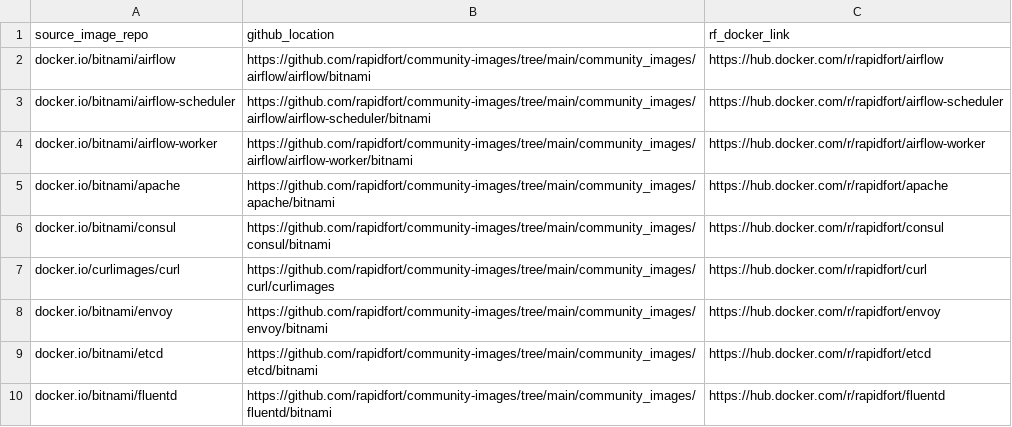
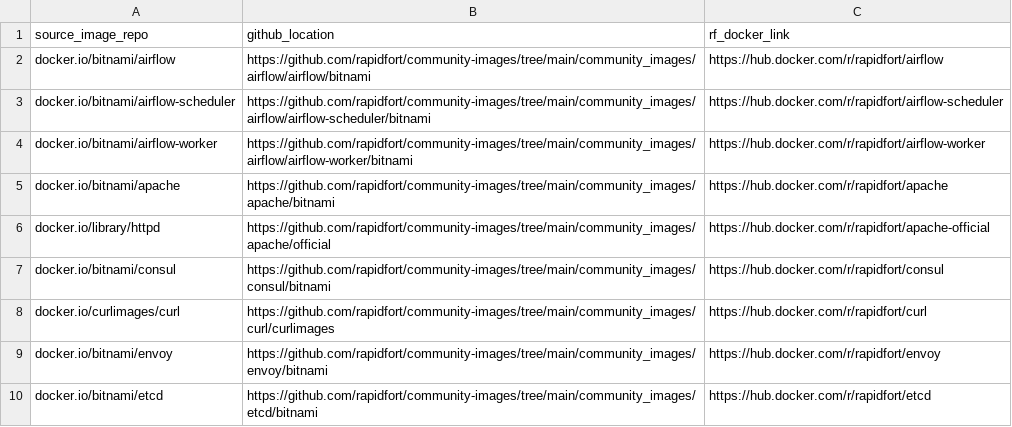
Before and after one commit to SaarthakMarkandey/community-images, a CSV file: frontrow.csv, drawn as a sheet; only a part is shown; the shorter side is filled out with more unchanged rows; the diff names each change by its address in the sheet, - before the commit and + after, or states it on an @@ line.

Commit message:
Apache official adder (#190)
* module list check1

* module list check2

* module list check3

* module list check4

* module list check4

* module list check5

* module list check6

* module list check7

* module list check7

* module list check8

* module list check9

* configuring httpd

* adding mpms

* adding mpms

* adding ssl certs

* adding ssl config

* adding ssl config

* adding ssl config

* adding ssl config

* adding ssl config

* adding ssl config

* coverage scripts in check

* coverage scripts in check2

* coverage scripts in check3

* configs complete

* trail

* configured latest_tag_gen

* configured image.yml

* some final config changes

* configured image.yml

* Revert "configured image.yml"

This reverts commit cf9213655c9a012ab793bc4dda80e18048a9e833.

* Added workflows

* added readme

* finalized image.yml

* finalized image.yml

* removed comments from registry helper

```diff
--- a/frontrow.csv
+++ b/frontrow.csv
+row 6: docker.io/library/httpd | https://github.com/rapidfort/community-images/tree/main/community_images/apache/official | https://hub.docker.com/r/rapidfort/apache-official
```
Also changed, not shown: 9 other files.
